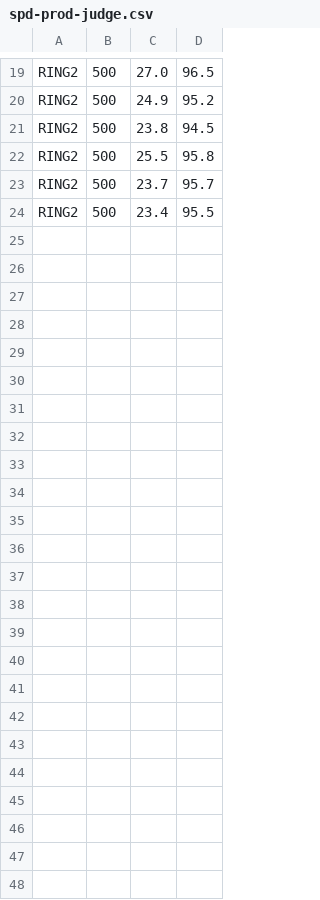
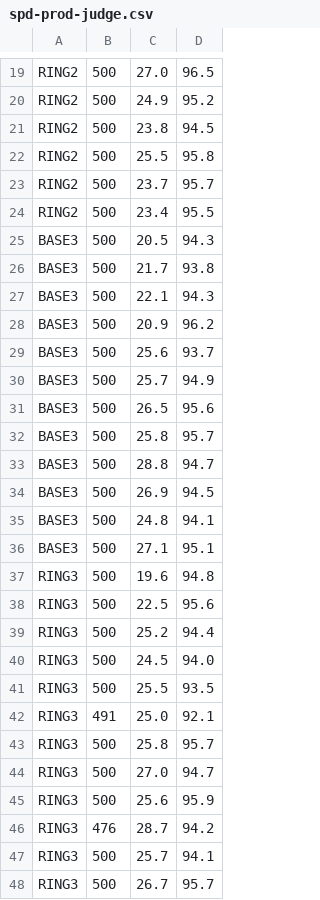
Before and after one commit to milpster/strata-dflash2-gfx906-mixed-rocm-cuda, a CSV file: bench/ab-v0210/rpcprof/out/gpu-rounds-20261116/spd-prod-judge.csv, drawn as a sheet; only a part is shown, gaps mark what is left out.

Commit message:
test(ring): A/B closed — performance-null (BASE3 25.65 vs RING3 25.55 median, 12v12 warm, environ-verified); earlier +4% was drift on placebo arms (pair_supervisor env scrub); ring not adopted, launcher reverted; journal 18cp

```diff
--- a/bench/ab-v0210/rpcprof/out/gpu-rounds-20261116/spd-prod-judge.csv
+++ b/bench/ab-v0210/rpcprof/out/gpu-rounds-20261116/spd-prod-judge.csv
@@ -24 +24,25 @@ RING2,500,23.7,95.7
 RING2,500,23.4,95.5
+BASE3,500,20.5,94.3
+BASE3,500,21.7,93.8
+BASE3,500,22.1,94.3
+BASE3,500,20.9,96.2
+BASE3,500,25.6,93.7
+BASE3,500,25.7,94.9
+BASE3,500,26.5,95.6
+BASE3,500,25.8,95.7
+BASE3,500,28.8,94.7
+BASE3,500,26.9,94.5
+BASE3,500,24.8,94.1
+BASE3,500,27.1,95.1
+RING3,500,19.6,94.8
+RING3,500,22.5,95.6
+RING3,500,25.2,94.4
+RING3,500,24.5,94.0
+RING3,500,25.5,93.5
+RING3,491,25.0,92.1
+RING3,500,25.8,95.7
+RING3,500,27.0,94.7
+RING3,500,25.6,95.9
+RING3,476,28.7,94.2
+RING3,500,25.7,94.1
+RING3,500,26.7,95.7
```
Also changed, not shown: 1 other file.
